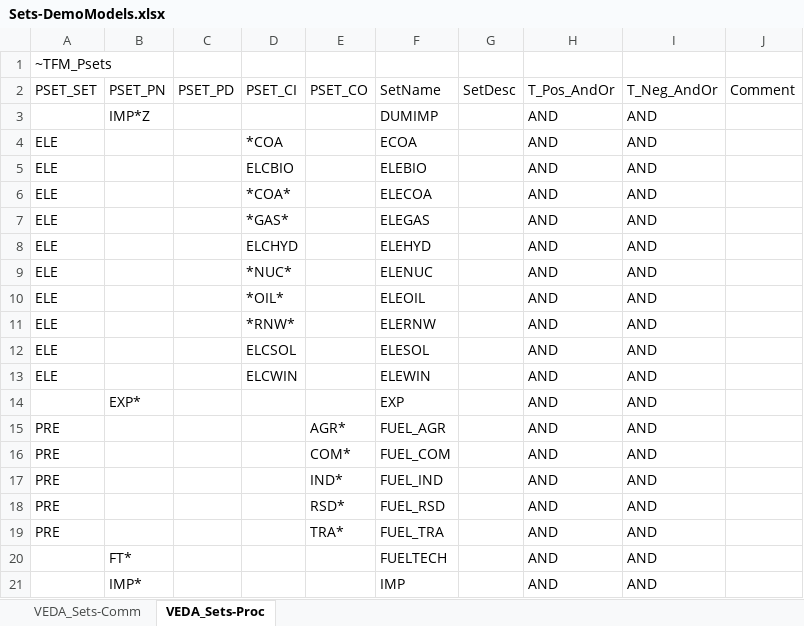
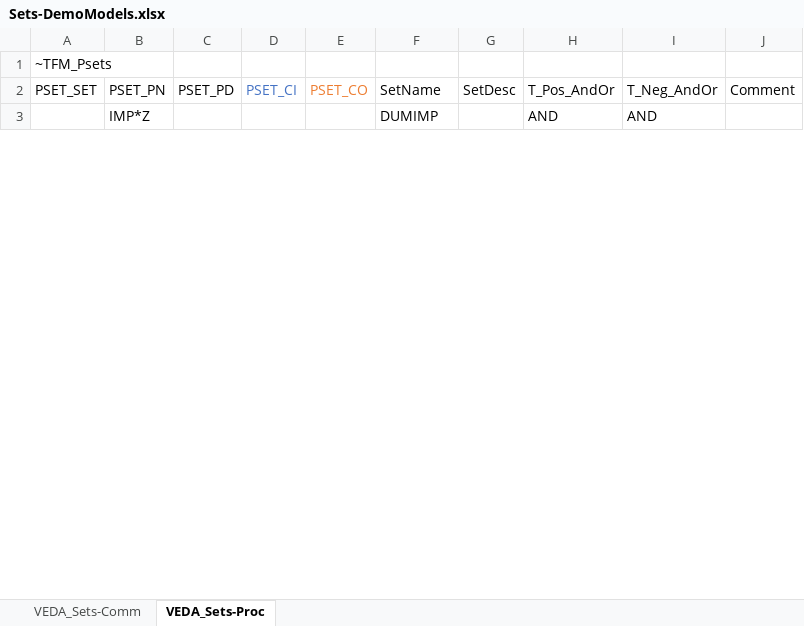
Before and after one commit to Tamenew/MANU2025, an Excel workbook: Sets-DemoModels.xlsx, sheet VEDA_Sets-Proc, drawn as a sheet; only a part is shown; values as stored, in another font and other column widths than the file's, no borders; removed rows and columns are numbered as before the commit, all else as after; the diff covers the shown part only; the diff names each change by its address in the sheet, - before the commit and + after, or states it on an @@ line.

```diff
--- a/Sets-DemoModels.xlsx (sheet VEDA_Sets-Proc)
+++ b/Sets-DemoModels.xlsx (sheet VEDA_Sets-Proc)
-D2 text colour: black
+D2 text colour: #4472C4
-E2 text colour: black
+E2 text colour: #ED7D31
-row 4: ELE |  |  | *COA |  | ECOA |  | AND | AND
-row 5: ELE |  |  | ELCBIO |  | ELEBIO |  | AND | AND
-row 6: ELE |  |  | *COA* |  | ELECOA |  | AND | AND
-row 7: ELE |  |  | *GAS* |  | ELEGAS |  | AND | AND
-row 8: ELE |  |  | ELCHYD |  | ELEHYD |  | AND | AND
-row 9: ELE |  |  | *NUC* |  | ELENUC |  | AND | AND
-row 10: ELE |  |  | *OIL* |  | ELEOIL |  | AND | AND
-row 11: ELE |  |  | *RNW* |  | ELERNW |  | AND | AND
-row 12: ELE |  |  | ELCSOL |  | ELESOL |  | AND | AND
-row 13: ELE |  |  | ELCWIN |  | ELEWIN |  | AND | AND
-row 14:  | EXP* |  |  |  | EXP |  | AND | AND
-row 15: PRE |  |  |  | AGR* | FUEL_AGR |  | AND | AND
-row 16: PRE |  |  |  | COM* | FUEL_COM |  | AND | AND
-row 17: PRE |  |  |  | IND* | FUEL_IND |  | AND | AND
-row 18: PRE |  |  |  | RSD* | FUEL_RSD |  | AND | AND
-row 19: PRE |  |  |  | TRA* | FUEL_TRA |  | AND | AND
-row 20:  | FT* |  |  |  | FUELTECH |  | AND | AND
-row 21:  | IMP* |  |  |  | IMP |  | AND | AND
```
Also changed, not shown: 20 added rows, 84 removed rows, 4 edited cells and cell formats elsewhere in this sheet, sheet VEDA_Sets-Comm, BY_Trans.xlsx, SubRES_TMPL/SubRES_NewTechs.xlsx, 19 other files.
